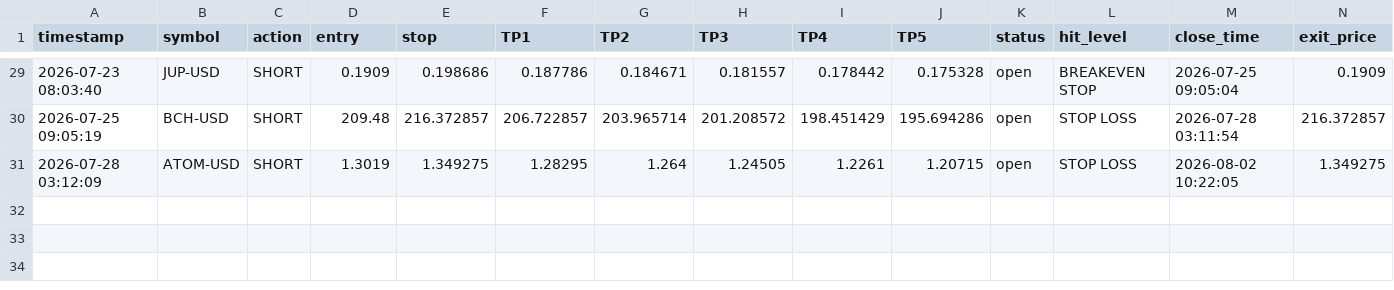
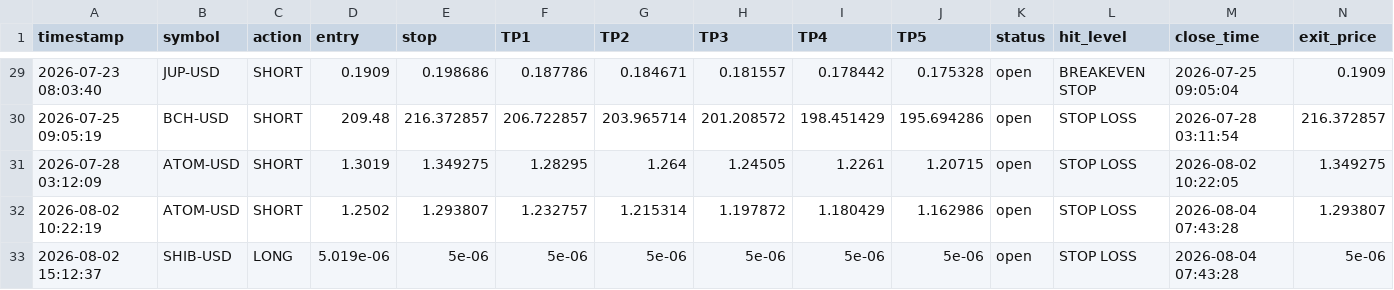
Before and after one commit to mubashirakram8175-G/Rana-Mubashir-Crypto-signal-Bot, a CSV file: crypto_trade_results.csv, drawn as a sheet; only a part is shown, gaps mark what is left out; rows hold the shown columns only; the diff names each change by its address in the sheet, - before the commit and + after, or states it on an @@ line.

```diff
--- a/crypto_trade_results.csv
+++ b/crypto_trade_results.csv
+row 32: 2026-08-02 10:22:19 | ATOM-USD | SHORT | 1.2502 | 1.293807 | 1.232757 | 1.215314 | 1.197872 | 1.180429 | 1.162986 | open | STOP LOSS | 2026-08-04 07:43:28 | 1.293807
+row 33: 2026-08-02 15:12:37 | SHIB-USD | LONG | 5.019e-06 | 5e-06 | 5e-06 | 5e-06 | 5e-06 | 5e-06 | 5e-06 | open | STOP LOSS | 2026-08-04 07:43:28 | 5e-06
```
Also changed, not shown: crypto_open_trades.csv, crypto_trade_log.csv, 1 other file.
